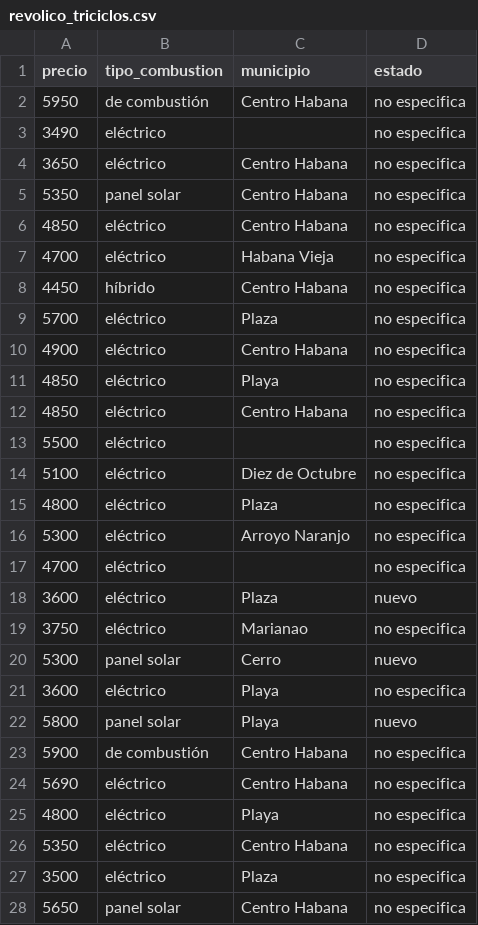
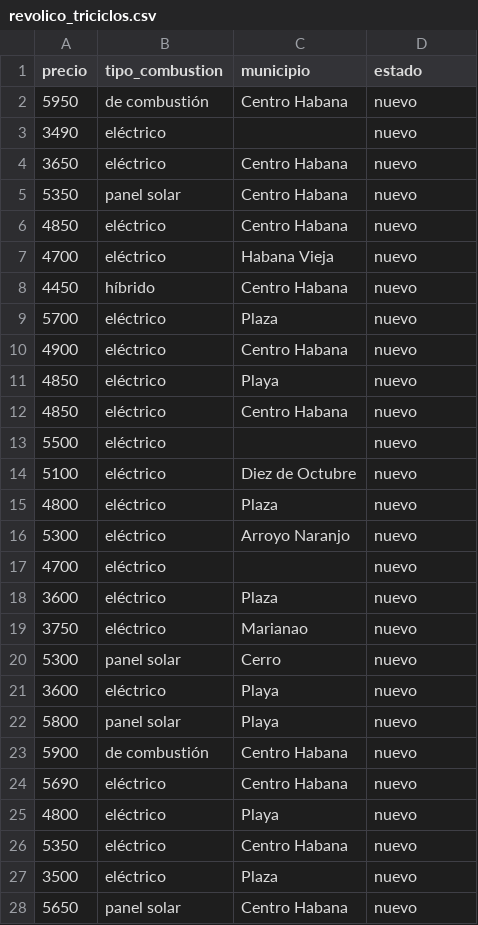
Before and after one commit to isafh/data-science-triciclosHabana, a CSV file: revolico_triciclos.csv, drawn as a sheet; only a part is shown; the diff covers the shown part only.

Commit message:
Add files via upload

```diff
--- a/revolico_triciclos.csv
+++ b/revolico_triciclos.csv
@@ -1,28 +1,28 @@
 precio,tipo_combustion,municipio,estado
-5950,de combustión,Centro Habana,no especifica
-3490,eléctrico,,no especifica
-3650,eléctrico,Centro Habana,no especifica
-5350,panel solar,Centro Habana,no especifica
-4850,eléctrico,Centro Habana,no especifica
-4700,eléctrico,Habana Vieja,no especifica
-4450,híbrido,Centro Habana,no especifica
-5700,eléctrico,Plaza,no especifica
-4900,eléctrico,Centro Habana,no especifica
-4850,eléctrico,Playa,no especifica
-4850,eléctrico,Centro Habana,no especifica
-5500,eléctrico,,no especifica
-5100,eléctrico,Diez de Octubre,no especifica
-4800,eléctrico,Plaza,no especifica
-5300,eléctrico,Arroyo Naranjo,no especifica
-4700,eléctrico,,no especifica
+5950,de combustión,Centro Habana,nuevo
+3490,eléctrico,,nuevo
+3650,eléctrico,Centro Habana,nuevo
+5350,panel solar,Centro Habana,nuevo
+4850,eléctrico,Centro Habana,nuevo
+4700,eléctrico,Habana Vieja,nuevo
+4450,híbrido,Centro Habana,nuevo
+5700,eléctrico,Plaza,nuevo
+4900,eléctrico,Centro Habana,nuevo
+4850,eléctrico,Playa,nuevo
+4850,eléctrico,Centro Habana,nuevo
+5500,eléctrico,,nuevo
+5100,eléctrico,Diez de Octubre,nuevo
+4800,eléctrico,Plaza,nuevo
+5300,eléctrico,Arroyo Naranjo,nuevo
+4700,eléctrico,,nuevo
 3600,eléctrico,Plaza,nuevo
-3750,eléctrico,Marianao,no especifica
+3750,eléctrico,Marianao,nuevo
 5300,panel solar,Cerro,nuevo
-3600,eléctrico,Playa,no especifica
+3600,eléctrico,Playa,nuevo
 5800,panel solar,Playa,nuevo
-5900,de combustión,Centro Habana,no especifica
-5690,eléctrico,Centro Habana,no especifica
-4800,eléctrico,Playa,no especifica
-5350,eléctrico,Centro Habana,no especifica
-3500,eléctrico,Plaza,no especifica
-5650,panel solar,Centro Habana,no especifica
+5900,de combustión,Centro Habana,nuevo
+5690,eléctrico,Centro Habana,nuevo
+4800,eléctrico,Playa,nuevo
+5350,eléctrico,Centro Habana,nuevo
+3500,eléctrico,Plaza,nuevo
+5650,panel solar,Centro Habana,nuevo
```
Also changed, not shown: 7 edited cells elsewhere in this file.
